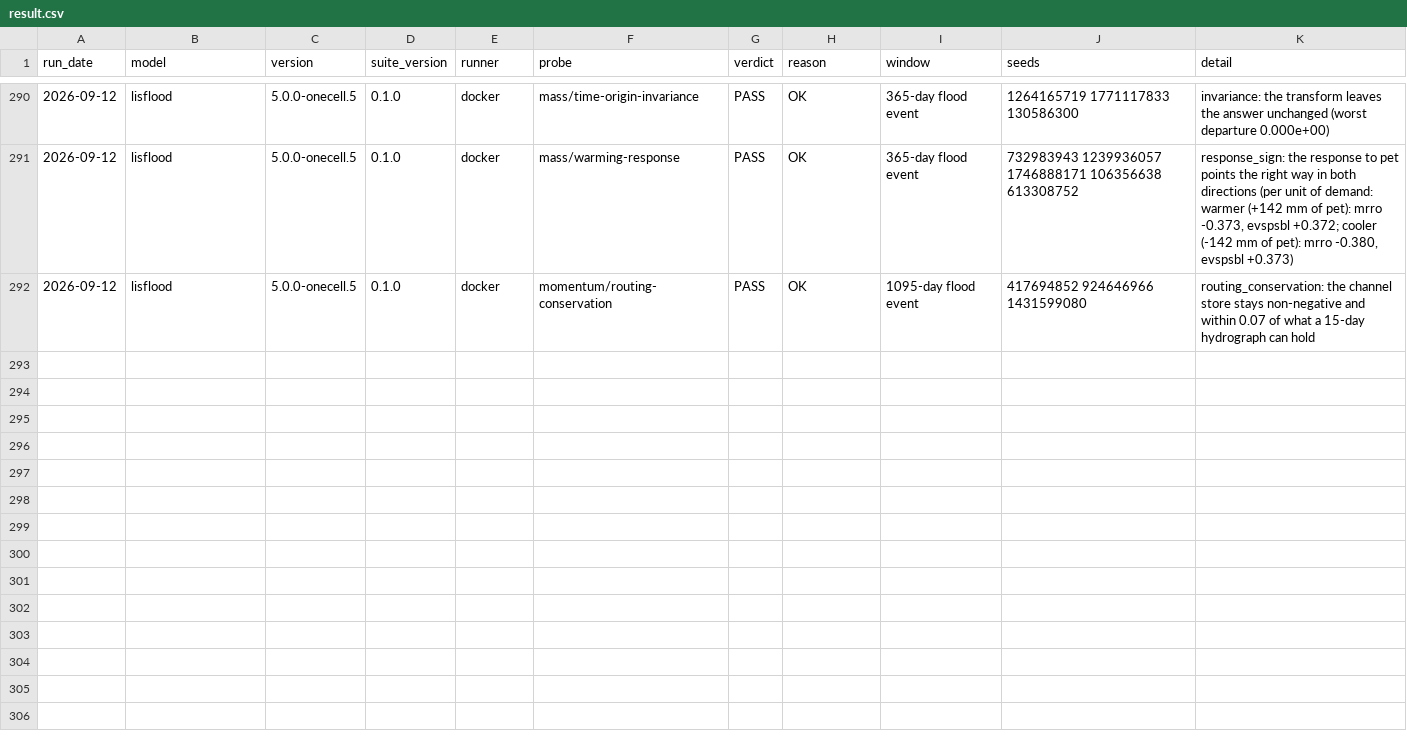
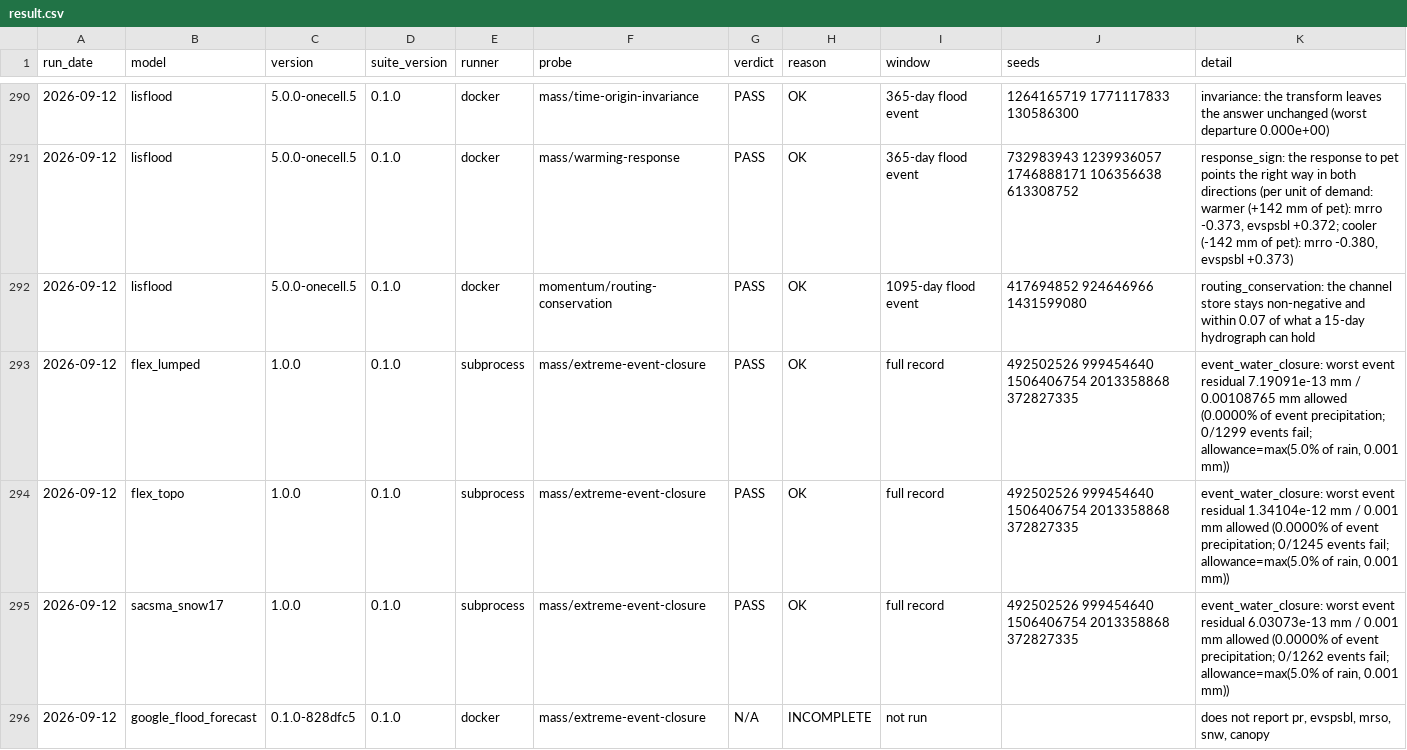
Before and after one commit to Flood-Lab/HydroTuring, a CSV file: models/result.csv, drawn as a sheet; only a part is shown, gaps mark what is left out.

Commit message:
Address extreme-event closure review: precision, diagnostics and documentation

```diff
--- a/models/result.csv
+++ b/models/result.csv
@@ -292 +292,5 @@ run_date,model,version,suite_version,runner,probe,verdict,reason,window,seeds,de
 2026-09-12,lisflood,5.0.0-onecell.5,0.1.0,docker,momentum/routing-conservation,PASS,OK,1095-day flood event,417694852 924646966 1431599080,routing_conservation: the channel store stays non-negative and within 0.07 of what a 15-day hydrograph can hold
+2026-09-12,flex_lumped,1.0.0,0.1.0,subprocess,mass/extreme-event-closure,PASS,OK,full record,492502526 999454640 1506406754 2013358868 372827335,"event_water_closure: worst event residual 7.19091e-13 mm / 0.00108765 mm allowed (0.0000% of event precipitation; 0/1299 events fail; allowance=max(5.0% of rain, 0.001 mm))"
+2026-09-12,flex_topo,1.0.0,0.1.0,subprocess,mass/extreme-event-closure,PASS,OK,full record,492502526 999454640 1506406754 2013358868 372827335,"event_water_closure: worst event residual 1.34104e-12 mm / 0.001 mm allowed (0.0000% of event precipitation; 0/1245 events fail; allowance=max(5.0% of rain, 0.001 mm))"
+2026-09-12,sacsma_snow17,1.0.0,0.1.0,subprocess,mass/extreme-event-closure,PASS,OK,full record,492502526 999454640 1506406754 2013358868 372827335,"event_water_closure: worst event residual 6.03073e-13 mm / 0.001 mm allowed (0.0000% of event precipitation; 0/1262 events fail; allowance=max(5.0% of rain, 0.001 mm))"
+2026-09-12,google_flood_forecast,0.1.0-828dfc5,0.1.0,docker,mass/extreme-event-closure,N/A,INCOMPLETE,not run,,"does not report pr, evspsbl, mrso, snw, canopy"
```
Also changed, not shown: 13 other files.
